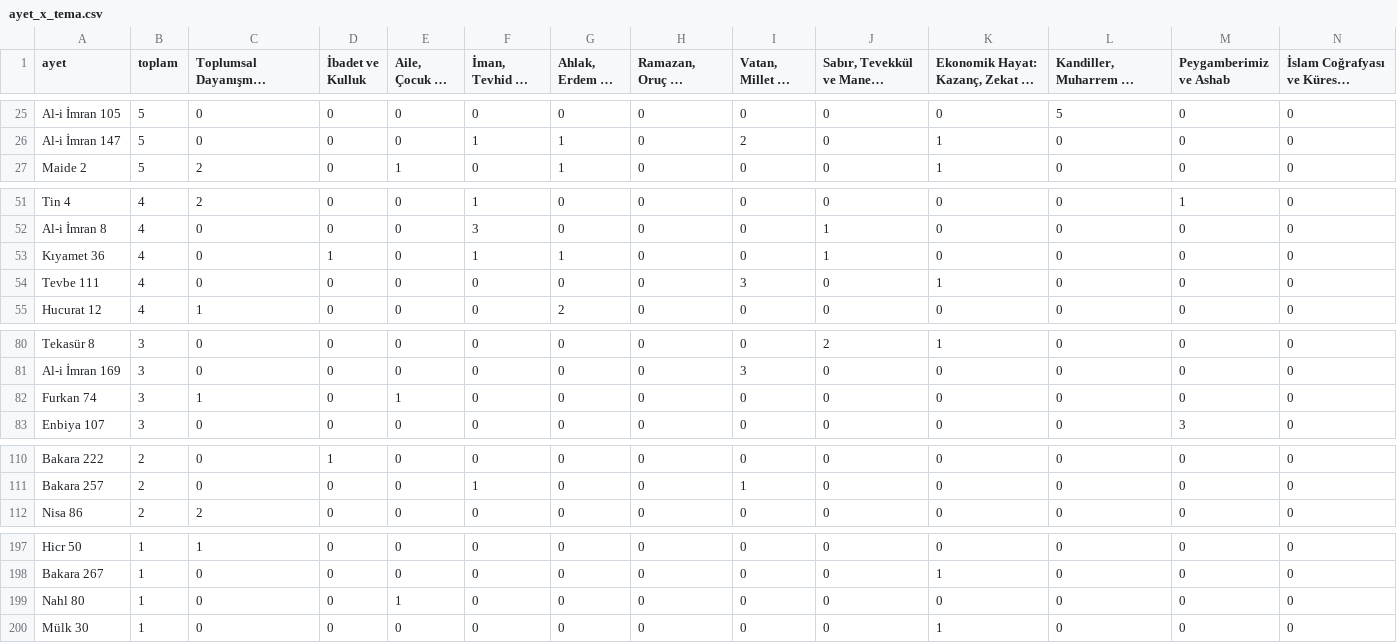
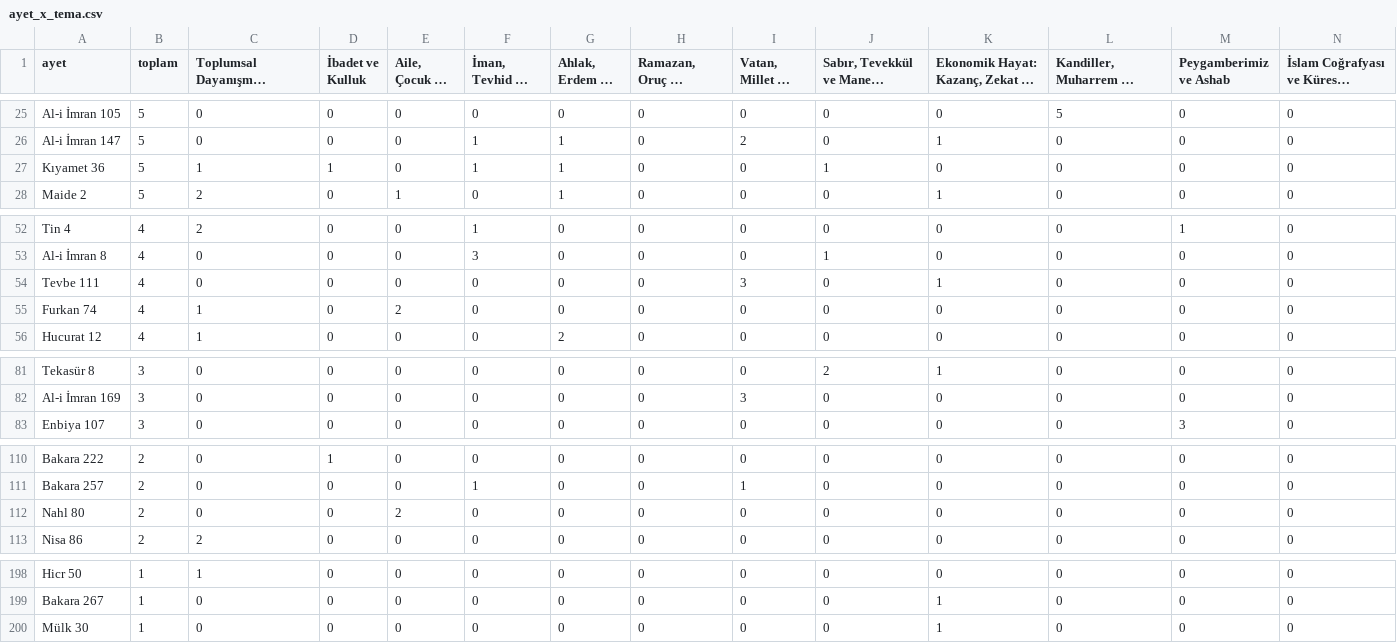
Before and after one commit to cosark1/hutbe-engine, a CSV file: ayet_x_tema.csv, drawn as a sheet; only a part is shown, gaps mark what is left out; long unchanged cells end in …; removed rows and columns are numbered as before the commit, all else as after; rows hold the shown columns only; the diff covers the shown part only; the diff names each change by its address in the sheet, - before the commit and + after, or states it on an @@ line.

```diff
--- a/ayet_x_tema.csv
+++ b/ayet_x_tema.csv
+row 27: Kıyamet 36 | 5 | 1 | 1 | 0 | 1 | 1 | 0 | 0 | 1 | 0 | 0 | 0 | 0
-row 53: Kıyamet 36 | 4 | 0 | 1 | 0 | 1 | 1 | 0 | 0 | 1 | 0 | 0 | 0 | 0
+row 55: Furkan 74 | 4 | 1 | 0 | 2 | 0 | 0 | 0 | 0 | 0 | 0 | 0 | 0 | 0
-row 82: Furkan 74 | 3 | 1 | 0 | 1 | 0 | 0 | 0 | 0 | 0 | 0 | 0 | 0 | 0
+row 112: Nahl 80 | 2 | 0 | 0 | 2 | 0 | 0 | 0 | 0 | 0 | 0 | 0 | 0 | 0
-row 199: Nahl 80 | 1 | 0 | 0 | 1 | 0 | 0 | 0 | 0 | 0 | 0 | 0 | 0 | 0
```
Also changed, not shown: 1 added row elsewhere in this file, arastirma/korpus_v2/2026.csv, arastirma/korpus_v2/all.csv, 18 other files.
